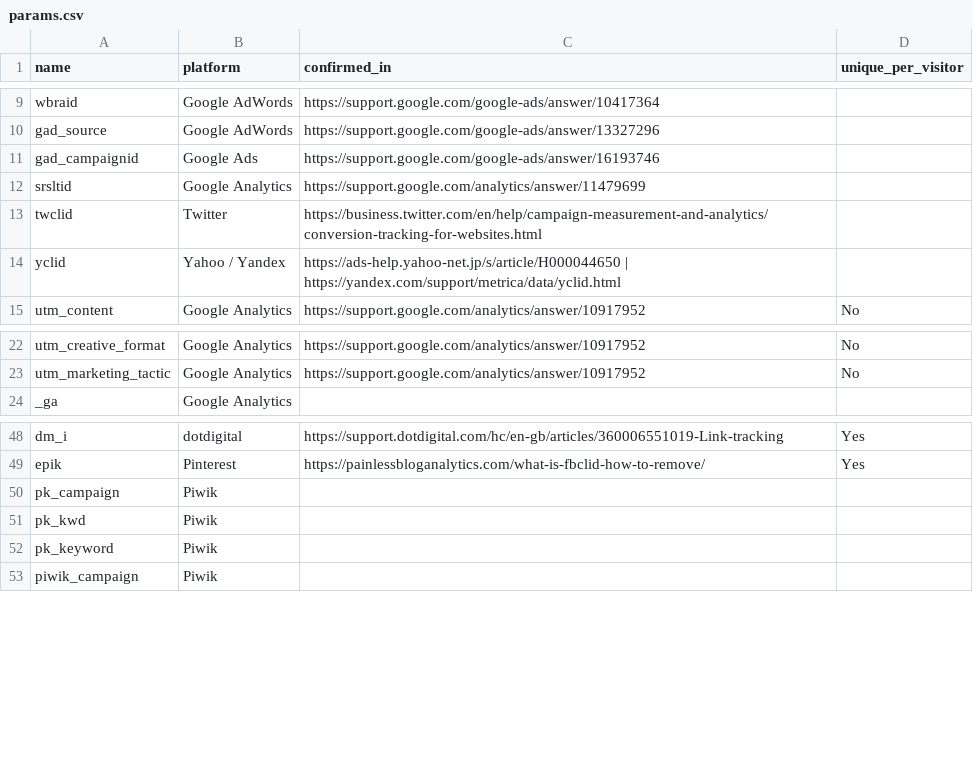
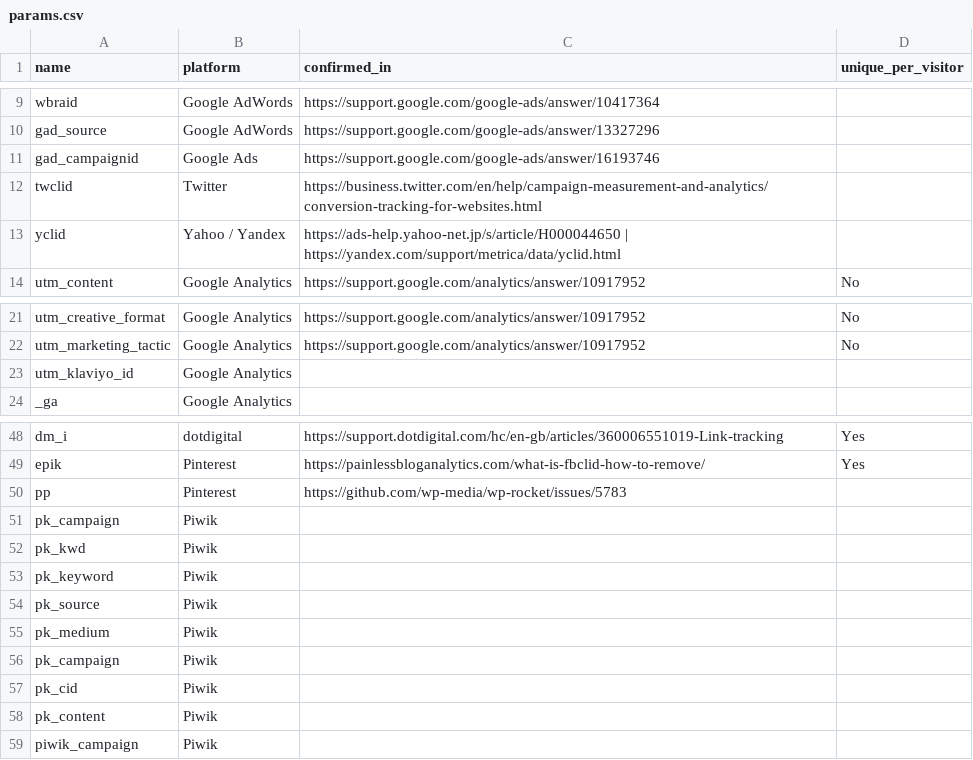
Before and after one commit to ErwinHofmanRV/tracking-query-params-registry, a CSV file: _data/params.csv, drawn as a sheet; only a part is shown, gaps mark what is left out; the diff covers the shown part only.

```diff
--- a/_data/params.csv
+++ b/_data/params.csv
@@ -11,3 +11,2 @@ gad_source, Google AdWords,https://support.google.com/google-ads/answer/13327296
 gad_campaignid, Google Ads,https://support.google.com/google-ads/answer/16193746,
-srsltid, Google Analytics,https://support.google.com/analytics/answer/11479699,
 twclid, Twitter,https://business.twitter.com/en/help/campaign-measurement-and-analytics/conversion-tracking-for-websites.html,
@@ -23,2 +22,3 @@ utm_creative_format, Google Analytics, https://support.google.com/analytics/answ
 utm_marketing_tactic, Google Analytics, https://support.google.com/analytics/answer/10917952, No
+utm_klaviyo_id, Google Analytics,,
 _ga, Google Analytics,,
@@ -49,2 +49,3 @@ dm_i, dotdigital, https://support.dotdigital.com/hc/en-gb/articles/360006551019-
 epik, Pinterest,  https://painlessbloganalytics.com/what-is-fbclid-how-to-remove/, Yes
+pp, Pinterest,  https://github.com/wp-media/wp-rocket/issues/5783,
 pk_campaign, Piwik,,
@@ -52,2 +53,7 @@ pk_kwd, Piwik,,
 pk_keyword, Piwik,,
+pk_source, Piwik,,
+pk_medium, Piwik,,
+pk_campaign, Piwik,,
+pk_cid, Piwik,,
+pk_content, Piwik,,
 piwik_campaign, Piwik,,
```
Also changed, not shown: 48 added rows elsewhere in this file.
